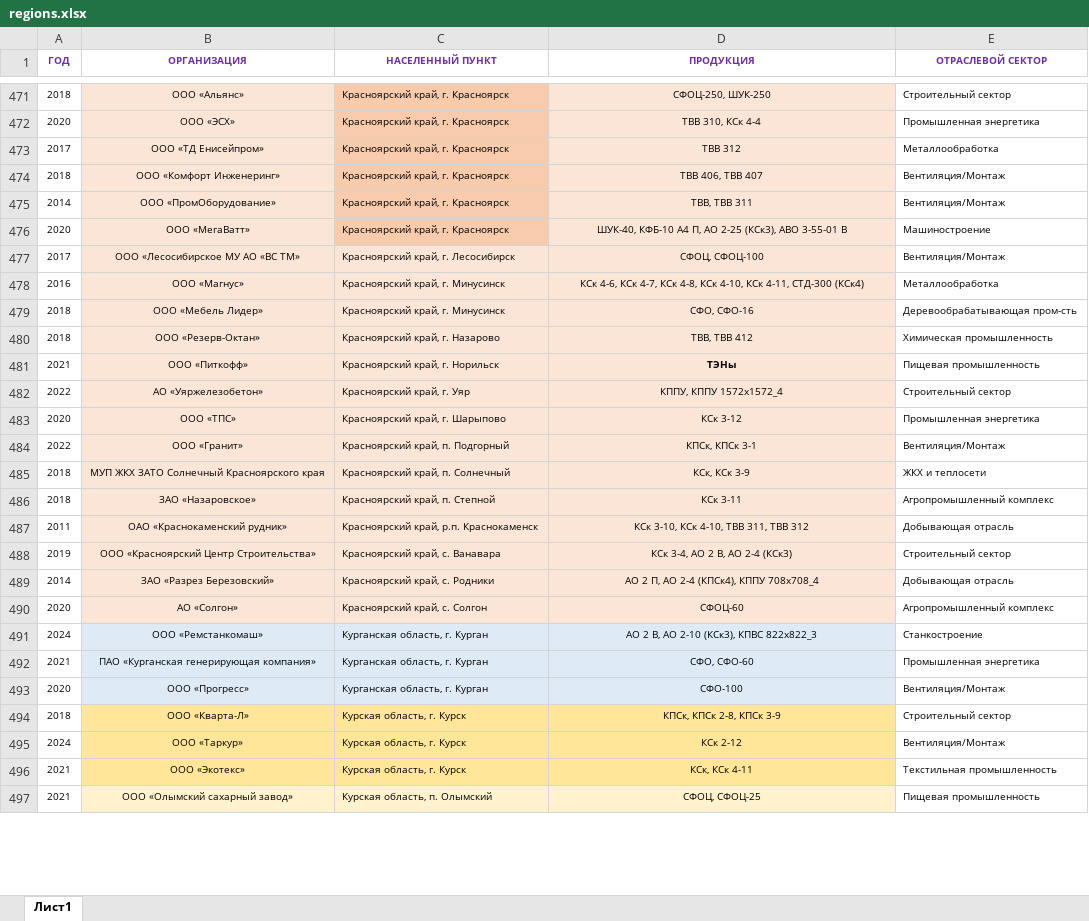
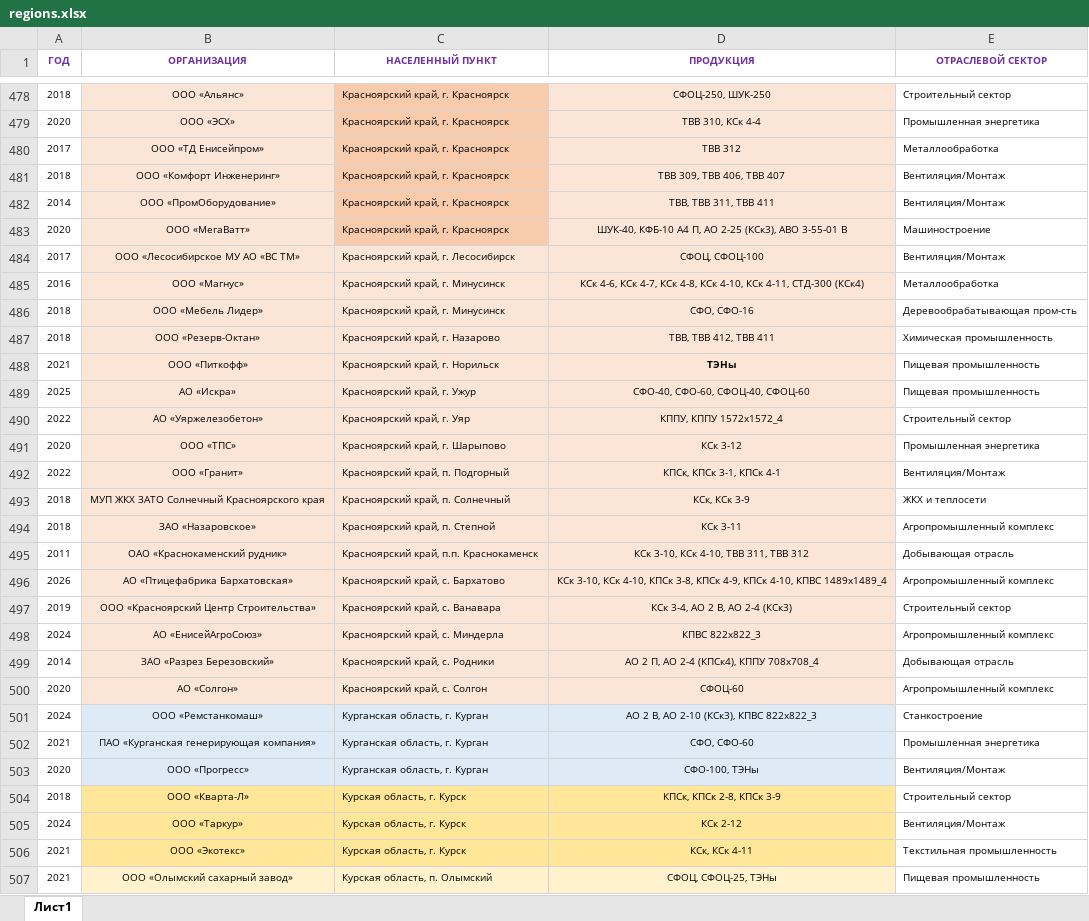
Before and after one commit to Banbarashik/zao-tst.ru, an Excel workbook: data/regions/source/regions.xlsx, sheet Лист1, drawn as a sheet; only a part is shown, gaps mark what is left out; values as stored, in another font and other column widths than the file's, no borders; addresses are those after the commit; the diff covers the shown part only; the diff names each change by its address in the sheet, - before the commit and + after, or states it on an @@ line.

```diff
--- a/data/regions/source/regions.xlsx (sheet Лист1)
+++ b/data/regions/source/regions.xlsx (sheet Лист1)
-D481 (ПРОДУКЦИЯ): ТВВ 406, ТВВ 407
+D481 (ПРОДУКЦИЯ): ТВВ 309, ТВВ 406, ТВВ 407
-D482 (ПРОДУКЦИЯ): ТВВ, ТВВ 311
+D482 (ПРОДУКЦИЯ): ТВВ, ТВВ 311, ТВВ 411
-D487 (ПРОДУКЦИЯ): ТВВ, ТВВ 412
+D487 (ПРОДУКЦИЯ): ТВВ, ТВВ 412, ТВВ 411
+row 489: 2025 | АО «Искра» | Красноярский край, г. Ужур | СФО-40, СФО-60, СФОЦ-40, СФОЦ-60 | Пищевая промышленность
-D492 (ПРОДУКЦИЯ): КПСк, КПСк 3-1
+D492 (ПРОДУКЦИЯ): КПСк, КПСк 3-1, КПСк 4-1
-C495 (НАСЕЛЕННЫЙ ПУНКТ): Красноярский край, р.п. Краснокаменск
+C495 (НАСЕЛЕННЫЙ ПУНКТ): Красноярский край, п.п. Краснокаменск
+row 496: 2026 | АО «Птицефабрика Бархатовская» | Красноярский край, с. Бархатово | КСк 3-10, КСк 4-10, КПСк 3-8, КПСк 4-9, КПСк 4-10, КПВС 1489х1489_4 | Агропромышленный комплекс
+row 498: 2024 | АО «ЕнисейАгроСоюз» | Красноярский край, с. Миндерла | КПВС 822х822_3 | Агропромышленный комплекс
-D503 (ПРОДУКЦИЯ): СФО-100
+D503 (ПРОДУКЦИЯ): СФО-100, ТЭНы
-D507 (ПРОДУКЦИЯ): СФОЦ, СФОЦ-25
+D507 (ПРОДУКЦИЯ): СФОЦ, СФОЦ-25, ТЭНы
```
Also changed, not shown: 12 added rows, 3 removed rows, 4 moved rows, 166 edited cells and cell formats elsewhere in this sheet, 3 other files.
